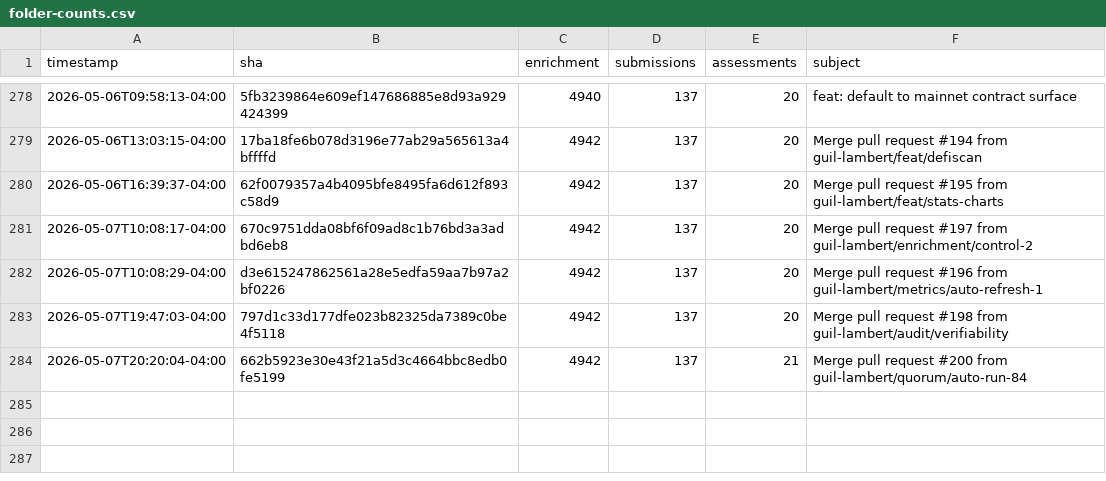
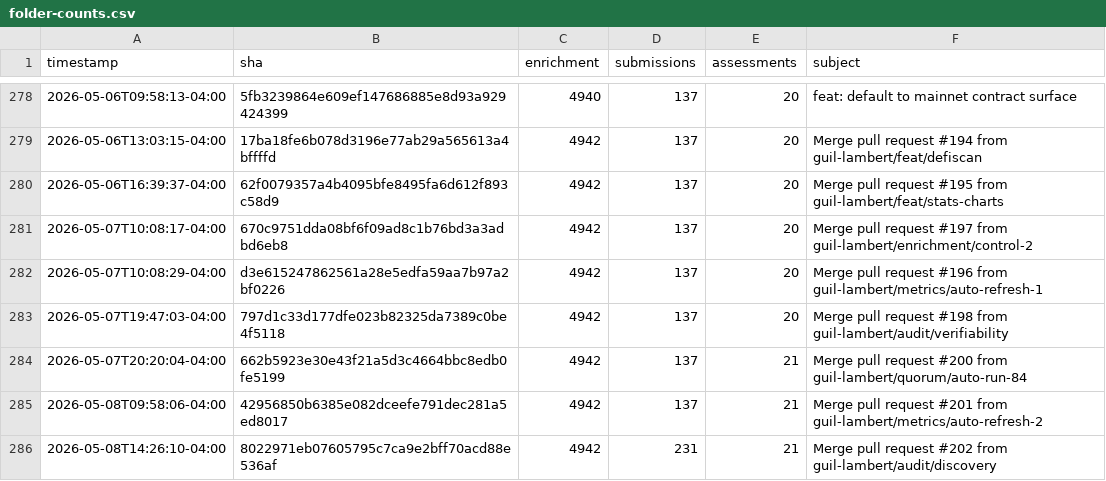
Before and after one commit to guil-lambert/defipunkd, a CSV file: data/metrics/folder-counts.csv, drawn as a sheet; only a part is shown, gaps mark what is left out; the diff names each change by its address in the sheet, - before the commit and + after, or states it on an @@ line.

```diff
--- a/data/metrics/folder-counts.csv
+++ b/data/metrics/folder-counts.csv
+row 285: 2026-05-08T09:58:06-04:00 | 42956850b6385e082dceefe791dec281a5ed8017 | 4942 | 137 | 21 | Merge pull request #201 from guil-lambert/metrics/auto-refresh-2
+row 286: 2026-05-08T14:26:10-04:00 | 8022971eb07605795c7ca9e2bff70acd88e536af | 4942 | 231 | 21 | Merge pull request #202 from guil-lambert/audit/discovery
```
Also changed, not shown: data/metrics/json-file-counts.csv, data/metrics/json-record-counts.csv, 3 other files.
